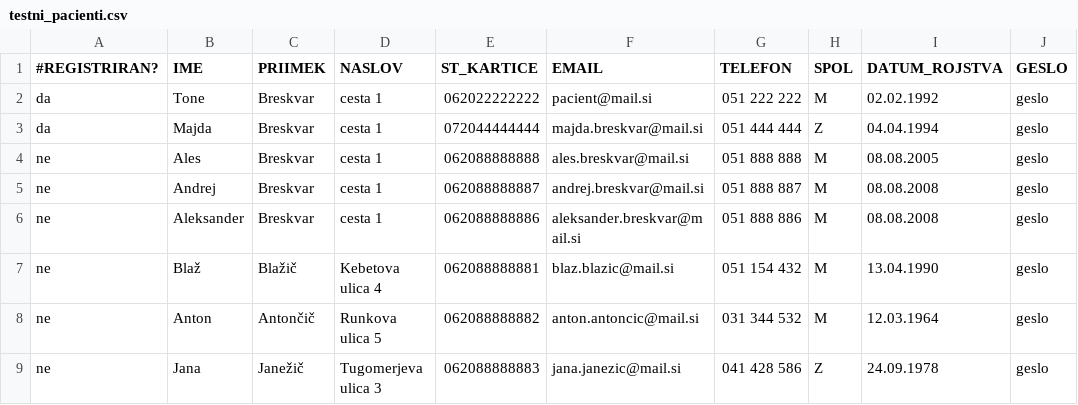
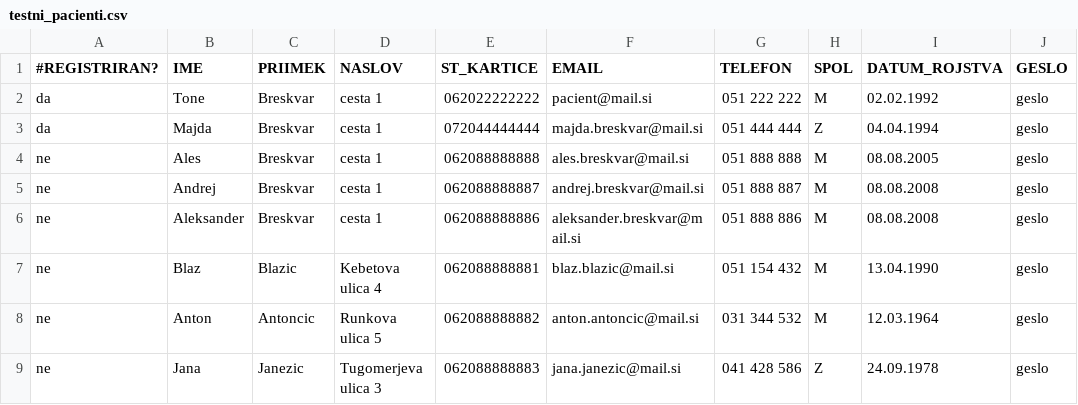
Before and after one commit to MaticBernik/Patronage, a CSV file: data_import/testni_pacienti.csv, drawn as a sheet; only a part is shown; the diff names each change by its address in the sheet, - before the commit and + after, or states it on an @@ line.

```diff
--- a/data_import/testni_pacienti.csv
+++ b/data_import/testni_pacienti.csv
-B7 (IME): Blaž
+B7 (IME): Blaz
-C7 (PRIIMEK): Blažič
+C7 (PRIIMEK): Blazic
-C8 (PRIIMEK): Antončič
+C8 (PRIIMEK): Antoncic
-C9 (PRIIMEK): Janežič
+C9 (PRIIMEK): Janezic
```
Also changed, not shown: data_import/testno_zdravnisko_osebje.csv, 5 other files.
